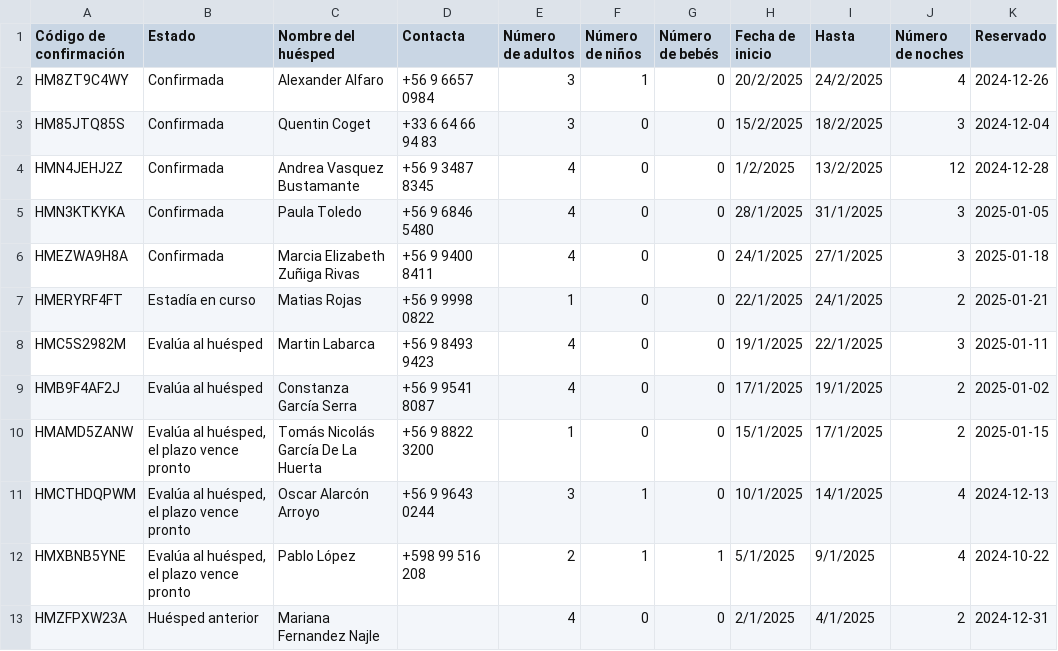
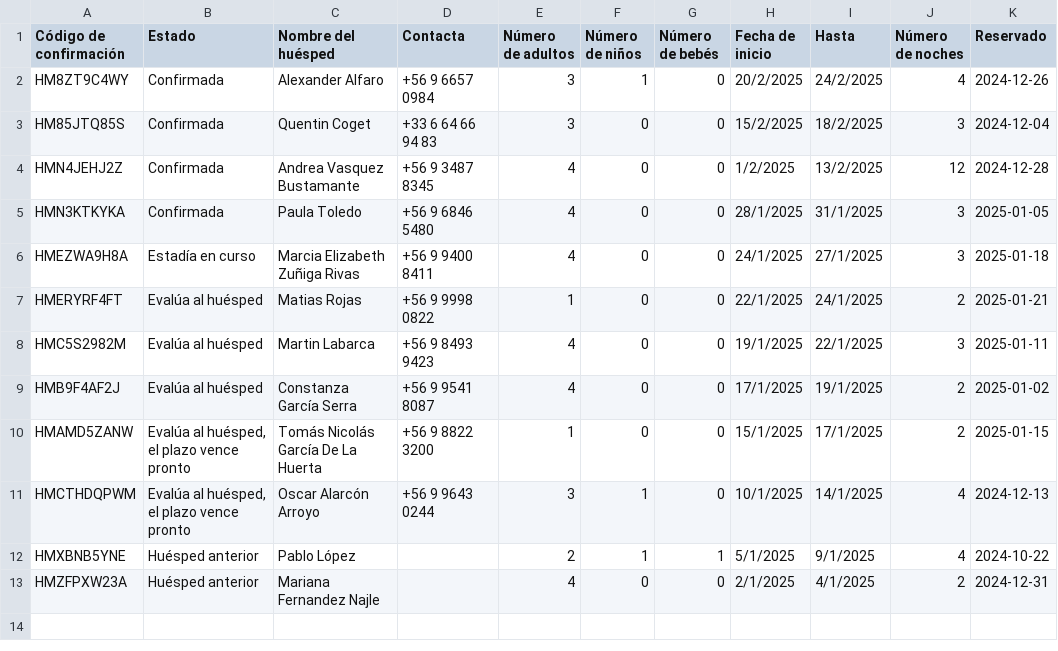
Before and after one commit to lllit/api_bot_bd, a CSV file: temp_calendar/reservations_all.csv, drawn as a sheet; only a part is shown; the diff names each change by its address in the sheet, - before the commit and + after, or states it on an @@ line.

Commit message:
Actualizar archivo de reservas y json

```diff
--- a/temp_calendar/reservations_all.csv
+++ b/temp_calendar/reservations_all.csv
-B6 (Estado): Confirmada
+B6 (Estado): Estadía en curso
-B7 (Estado): Estadía en curso
+B7 (Estado): Evalúa al huésped
-B12 (Estado): Evalúa al huésped, el plazo vence pronto
+B12 (Estado): Huésped anterior
-D12 (Contacta): +598 99 516 208
+D12 (Contacta): (empty)
```
Also changed, not shown: 1 other file.
